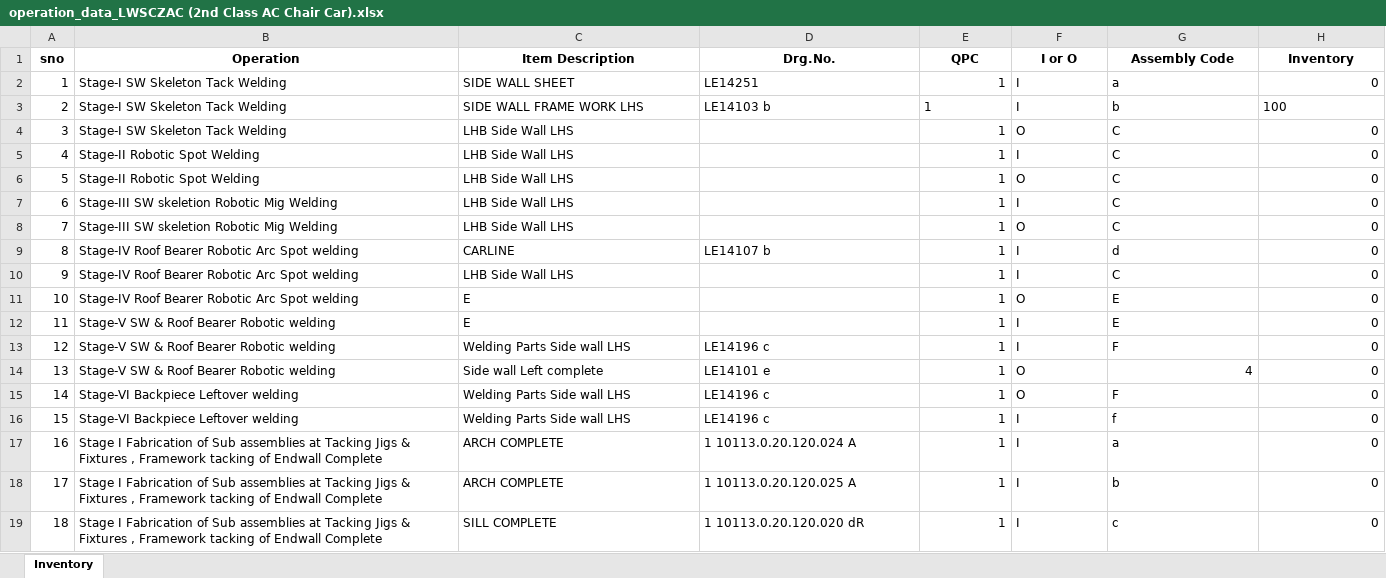
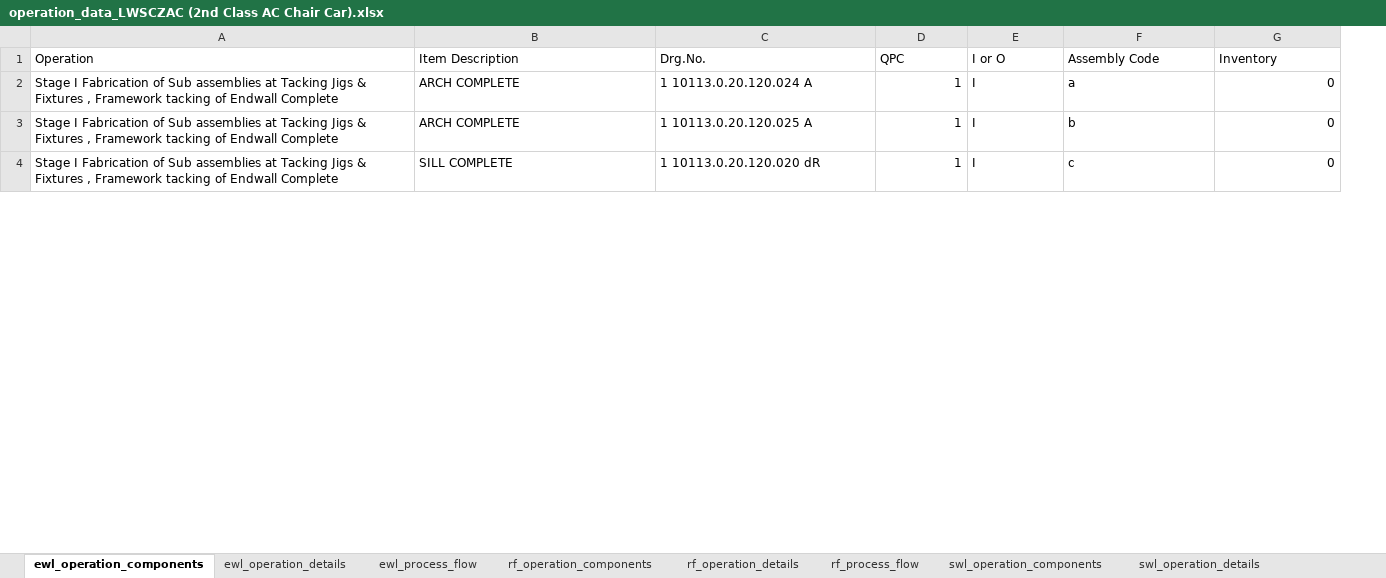
Before and after one commit to anandshekhr/vyas_iitkDashboard, an Excel workbook: src/_inputs/data/operation_data_LWSCZAC (2nd Class AC Chair Car).xlsx, sheet ewl_operation_components, drawn as a sheet; only a part is shown; values as stored, in another font and other column widths than the file's, no borders; removed rows and columns are numbered as before the commit, all else as after; the diff covers the shown part only; the diff names each change by its address in the sheet, - before the commit and + after, or states it on an @@ line.

```diff
--- a/src/_inputs/data/operation_data_LWSCZAC (2nd Class AC Chair Car).xlsx (sheet ewl_operation_components)
+++ b/src/_inputs/data/operation_data_LWSCZAC (2nd Class AC Chair Car).xlsx (sheet ewl_operation_components)
-sheet tab: Inventory
+sheet tab: ewl_operation_components
+sheet tab: ewl_operation_details
+sheet tab: ewl_process_flow
+sheet tab: rf_operation_components
+sheet tab: rf_operation_details
+sheet tab: rf_process_flow
+sheet tab: swl_operation_components
+sheet tab: swl_operation_details
-column A (sno), rows 17-19: 16 | 17 | 18
@@ A1:G1 bold: on → off, alignment: center → left @@
-row 2: 1 | Stage-I SW Skeleton Tack Welding | SIDE WALL SHEET | LE14251 | 1 | I | a | 0
-row 3: 2 | Stage-I SW Skeleton Tack Welding | SIDE WALL FRAME WORK LHS | LE14103 b | 1 | I | b | 100
-row 4: 3 | Stage-I SW Skeleton Tack Welding | LHB Side Wall LHS |  | 1 | O | C | 0
-row 5: 4 | Stage-II Robotic Spot Welding | LHB Side Wall LHS |  | 1 | I | C | 0
-row 6: 5 | Stage-II Robotic Spot Welding | LHB Side Wall LHS |  | 1 | O | C | 0
-row 7: 6 | Stage-III SW skeletion Robotic Mig Welding | LHB Side Wall LHS |  | 1 | I | C | 0
-row 8: 7 | Stage-III SW skeletion Robotic Mig Welding | LHB Side Wall LHS |  | 1 | O | C | 0
-row 9: 8 | Stage-IV Roof Bearer Robotic Arc Spot welding | CARLINE | LE14107 b | 1 | I | d | 0
-row 10: 9 | Stage-IV Roof Bearer Robotic Arc Spot welding | LHB Side Wall LHS |  | 1 | I | C | 0
-row 11: 10 | Stage-IV Roof Bearer Robotic Arc Spot welding | E |  | 1 | O | E | 0
-row 12: 11 | Stage-V SW & Roof Bearer Robotic welding | E |  | 1 | I | E | 0
-row 13: 12 | Stage-V SW & Roof Bearer Robotic welding | Welding Parts Side wall LHS | LE14196 c | 1 | I | F | 0
-row 14: 13 | Stage-V SW & Roof Bearer Robotic welding | Side wall Left complete | LE14101 e | 1 | O | 4 | 0
-row 15: 14 | Stage-VI Backpiece Leftover welding | Welding Parts Side wall LHS | LE14196 c | 1 | O | F | 0
-row 16: 15 | Stage-VI Backpiece Leftover welding | Welding Parts Side wall LHS | LE14196 c | 1 | I | f | 0
```
Also changed, not shown: 76 removed rows elsewhere in this sheet, other sheet tabs, 19 other files.
